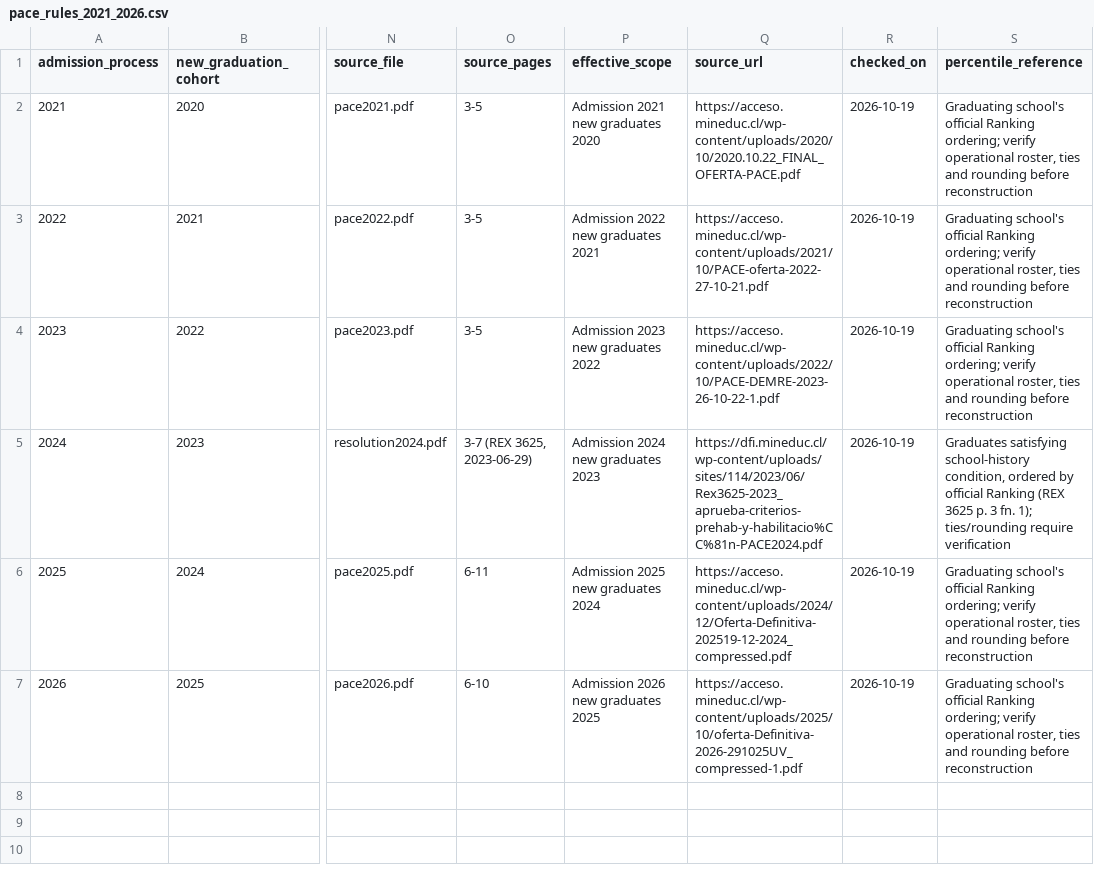
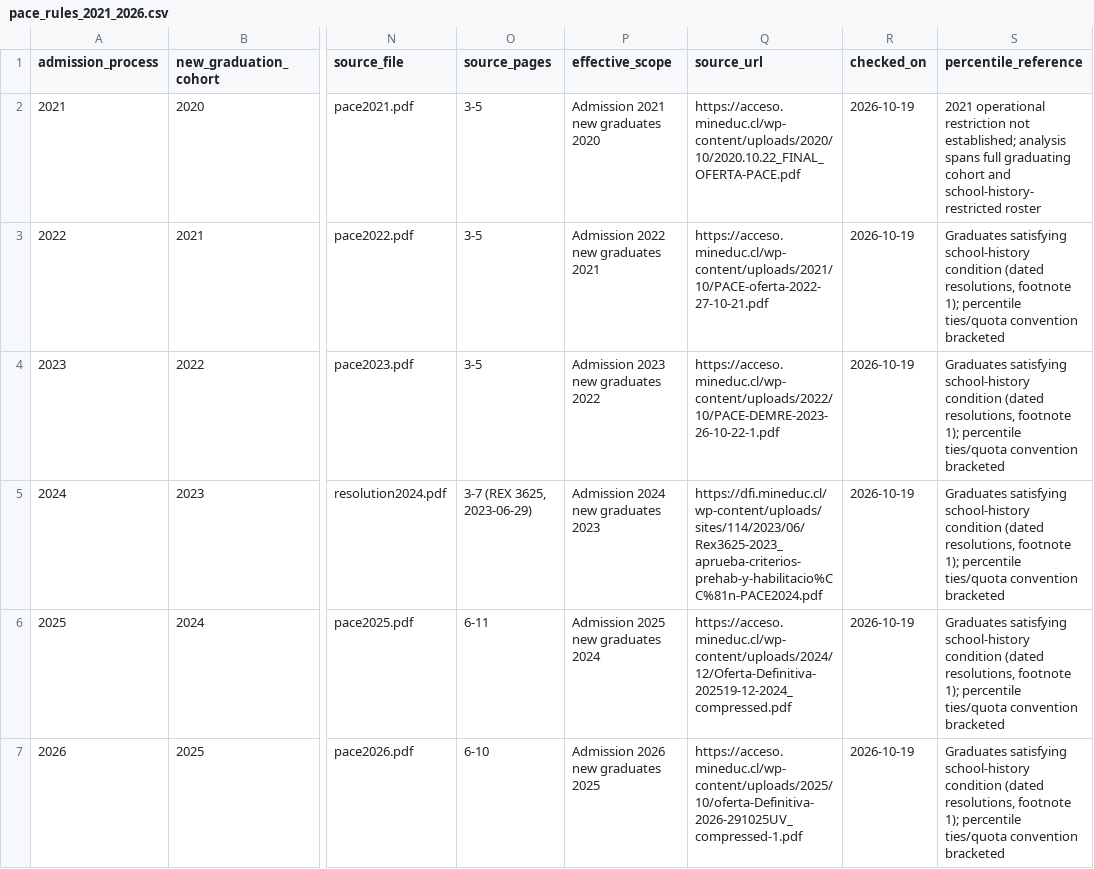
Before and after one commit to iriosu/effect_sae_on_sua, a CSV file: code/analysis_for_adversarial_report_output/f08/pace_rules_2021_2026.csv, drawn as a sheet; only a part is shown, gaps mark what is left out; the diff names each change by its address in the sheet, - before the commit and + after, or states it on an @@ line.

Commit message:
Complete PACE eligibility analysis with classification uncertainty

```diff
--- a/code/analysis_for_adversarial_report_output/f08/pace_rules_2021_2026.csv
+++ b/code/analysis_for_adversarial_report_output/f08/pace_rules_2021_2026.csv
-S2 (percentile_reference): Graduating school's official Ranking ordering; verify operational roster, ties and rounding before reconstruction
+S2 (percentile_reference): 2021 operational restriction not established; analysis spans full graduating cohort and school-history-restricted roster
-S3:S4 (percentile_reference): Graduating school's official Ranking ordering; verify operational roster, ties and rounding before reconstruction
+S3:S4 (percentile_reference): Graduates satisfying school-history condition (dated resolutions, footnote 1); percentile ties/quota convention bracketed
-S5 (percentile_reference): …satisfying school-history condition, ordered by official Ranking (REX 3625 p. 3 fn. 1); ties/rounding require verification
+S5 (percentile_reference): …satisfying school-history condition (dated resolutions, footnote 1); percentile ties/quota convention bracketed
-S6:S7 (percentile_reference): Graduating school's official Ranking ordering; verify operational roster, ties and rounding before reconstruction
+S6:S7 (percentile_reference): Graduates satisfying school-history condition (dated resolutions, footnote 1); percentile ties/quota convention bracketed
```
Also changed, not shown: 45 other files.
